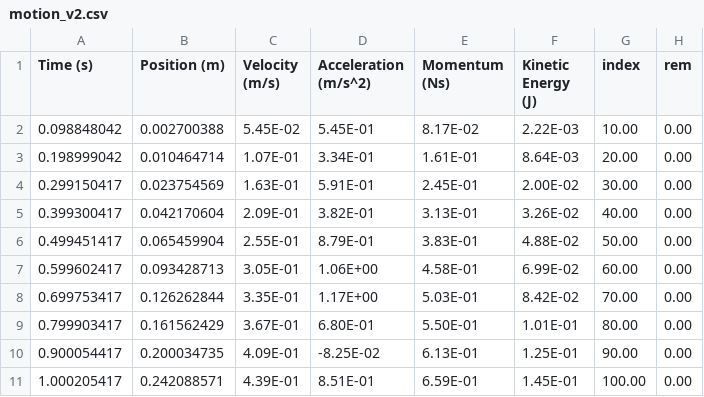
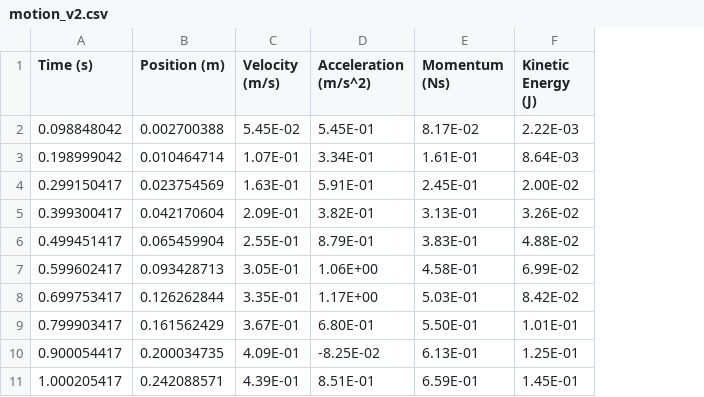
Before and after one commit to adamlamee/UCF_labs, a CSV file: data/motion_v2.csv, drawn as a sheet; only a part is shown; the diff names each change by its address in the sheet, - before the commit and + after, or states it on an @@ line.

Commit message:
Add files via upload

```diff
--- a/data/motion_v2.csv
+++ b/data/motion_v2.csv
-column G (index), rows 2-11: 10.00 | 20.00 | 30.00 | 40.00 | 50.00 | 60.00 | 70.00 | 80.00 | 90.00 | 100.00
-column H (rem), rows 2-11: all 0.00
```
